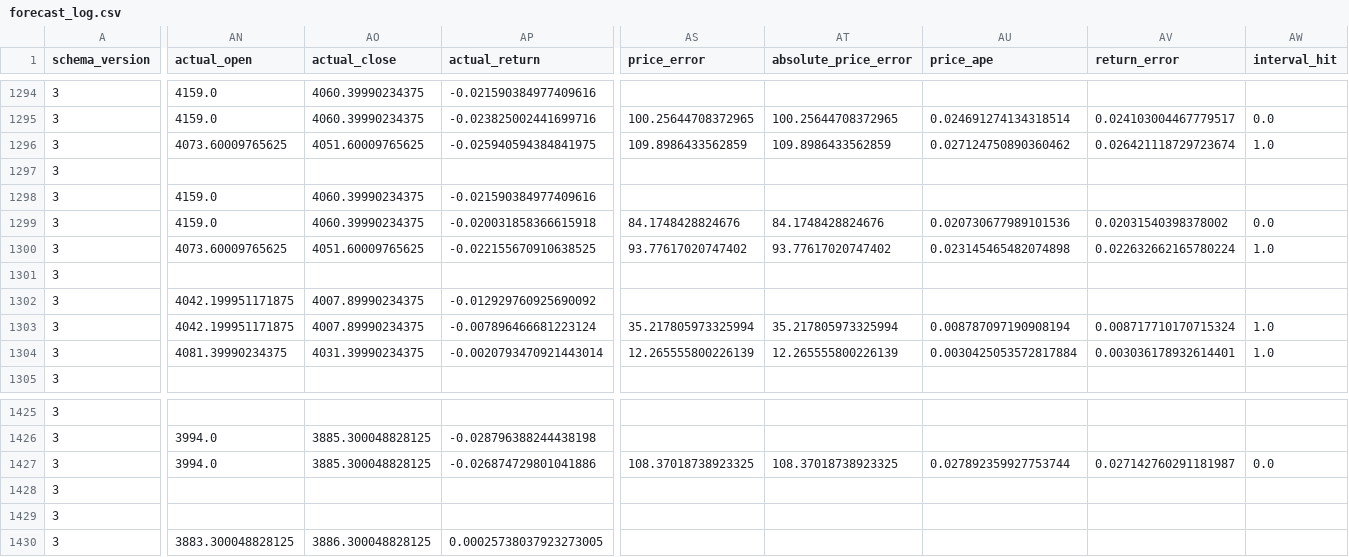
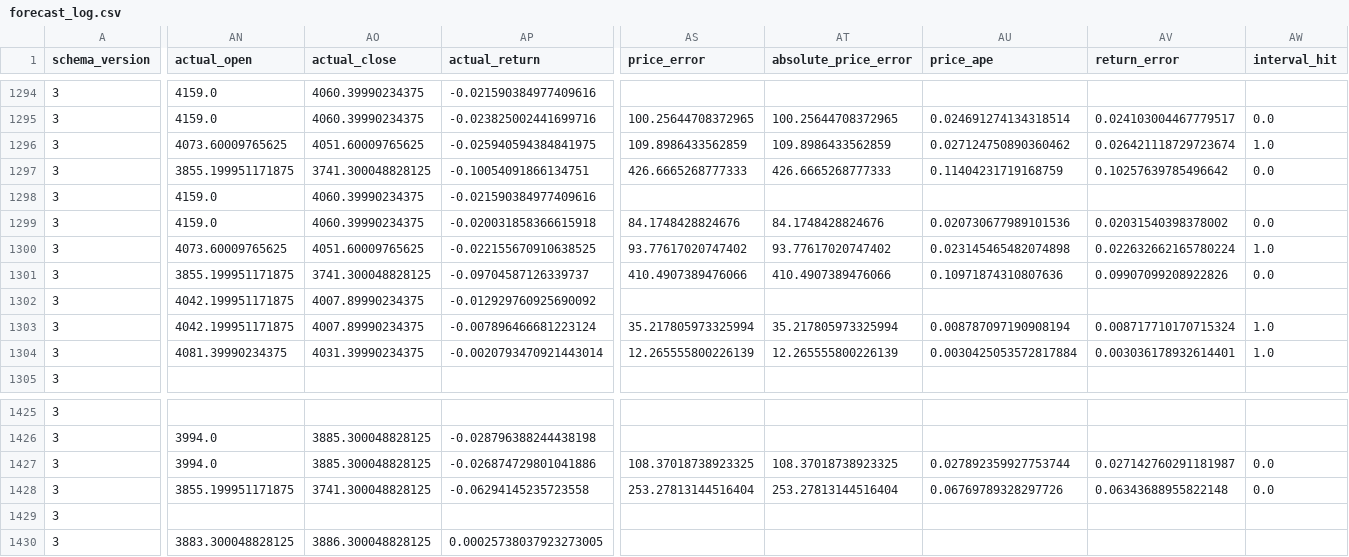
Before and after one commit to namyikim/predict_stock, a CSV file: forecast_history/gold/forecast_log.csv, drawn as a sheet; only a part is shown, gaps mark what is left out; the diff covers the shown part only; the diff names each change by its address in the sheet, - before the commit and + after, or states it on an @@ line.

```diff
--- a/forecast_history/gold/forecast_log.csv
+++ b/forecast_history/gold/forecast_log.csv
-AN1297 (actual_open): (empty)
+AN1297 (actual_open): 3855.199951171875
-AO1297 (actual_close): (empty)
+AO1297 (actual_close): 3741.300048828125
-AP1297 (actual_return): (empty)
+AP1297 (actual_return): -0.10054091866134751
-AS1297 (price_error): (empty)
+AS1297 (price_error): 426.6665268777333
-AT1297 (absolute_price_error): (empty)
+AT1297 (absolute_price_error): 426.6665268777333
-AU1297 (price_ape): (empty)
+AU1297 (price_ape): 0.11404231719168759
-AV1297 (return_error): (empty)
+AV1297 (return_error): 0.10257639785496642
-AW1297 (interval_hit): (empty)
+AW1297 (interval_hit): 0.0
-AN1301 (actual_open): (empty)
+AN1301 (actual_open): 3855.199951171875
-AO1301 (actual_close): (empty)
+AO1301 (actual_close): 3741.300048828125
-AP1301 (actual_return): (empty)
+AP1301 (actual_return): -0.09704587126339737
-AS1301 (price_error): (empty)
+AS1301 (price_error): 410.4907389476066
-AT1301 (absolute_price_error): (empty)
+AT1301 (absolute_price_error): 410.4907389476066
-AU1301 (price_ape): (empty)
+AU1301 (price_ape): 0.10971874310807636
-AV1301 (return_error): (empty)
+AV1301 (return_error): 0.09907099208922826
-AW1301 (interval_hit): (empty)
+AW1301 (interval_hit): 0.0
-AN1428 (actual_open): (empty)
+AN1428 (actual_open): 3855.199951171875
-AO1428 (actual_close): (empty)
+AO1428 (actual_close): 3741.300048828125
-AP1428 (actual_return): (empty)
+AP1428 (actual_return): -0.06294145235723558
-AS1428 (price_error): (empty)
+AS1428 (price_error): 253.27813144516404
-AT1428 (absolute_price_error): (empty)
+AT1428 (absolute_price_error): 253.27813144516404
-AU1428 (price_ape): (empty)
+AU1428 (price_ape): 0.06769789328297726
-AV1428 (return_error): (empty)
+AV1428 (return_error): 0.06343688955822148
-AW1428 (interval_hit): (empty)
+AW1428 (interval_hit): 0.0
```
Also changed, not shown: 29 edited cells elsewhere in this file, forecast_history/gold/daily_forecast_comparison.csv, forecast_history/gold/forecast_accuracy_summary.csv, 4 other files.
